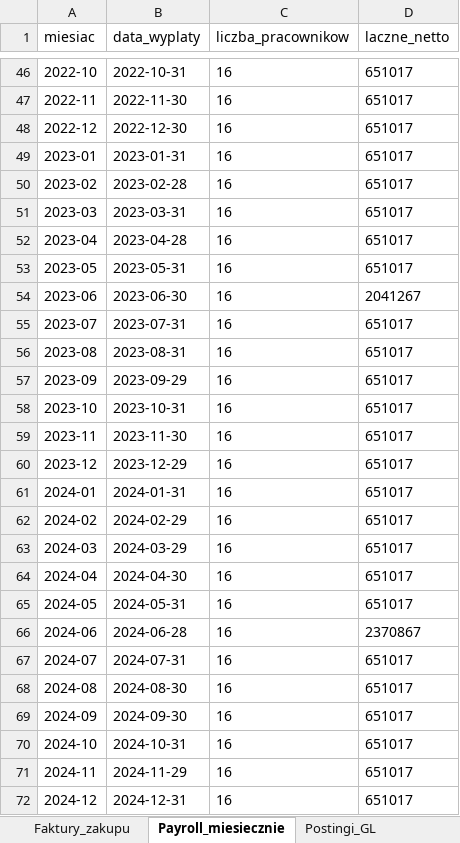
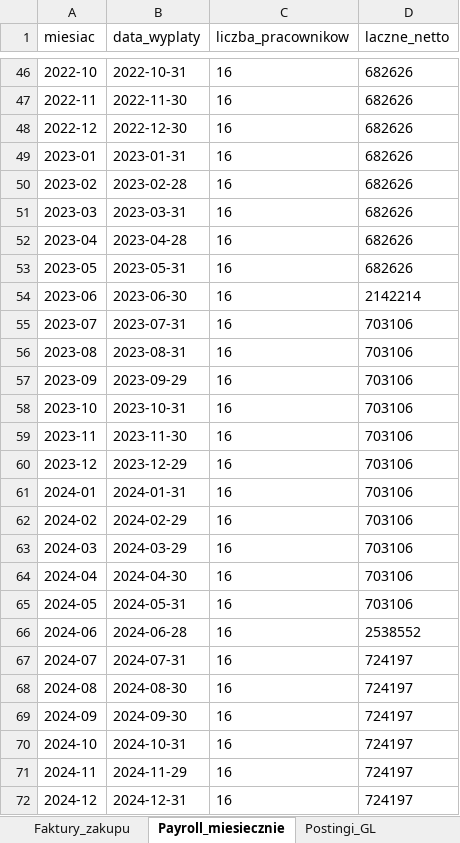
Before and after one commit to Maykel84/NorFinGen-TPX, an Excel workbook: norfingen_export.xlsx, sheet Payroll_miesiecznie, drawn as a sheet; only a part is shown, gaps mark what is left out; values as stored, in another font and other column widths than the file's, no borders; the diff covers the shown part only; the diff names each change by its address in the sheet, - before the commit and + after, or states it on an @@ line.

```diff
--- a/norfingen_export.xlsx (sheet Payroll_miesiecznie)
+++ b/norfingen_export.xlsx (sheet Payroll_miesiecznie)
-D46:D53 (laczne_netto): 651017
+D46:D53 (laczne_netto): 682626
-D54 (laczne_netto): 2041267
+D54 (laczne_netto): 2142214
-D55:D65 (laczne_netto): 651017
+D55:D65 (laczne_netto): 703106
-D66 (laczne_netto): 2370867
+D66 (laczne_netto): 2538552
-D67:D72 (laczne_netto): 651017
+D67:D72 (laczne_netto): 724197
```
Also changed, not shown: 1 added row and 45 edited cells elsewhere in this sheet, sheet Faktury_sprzedazy, sheet Postingi_GL, sheet Faktury_zakupu, sheet PL_miesiecznie, 10 other files.
